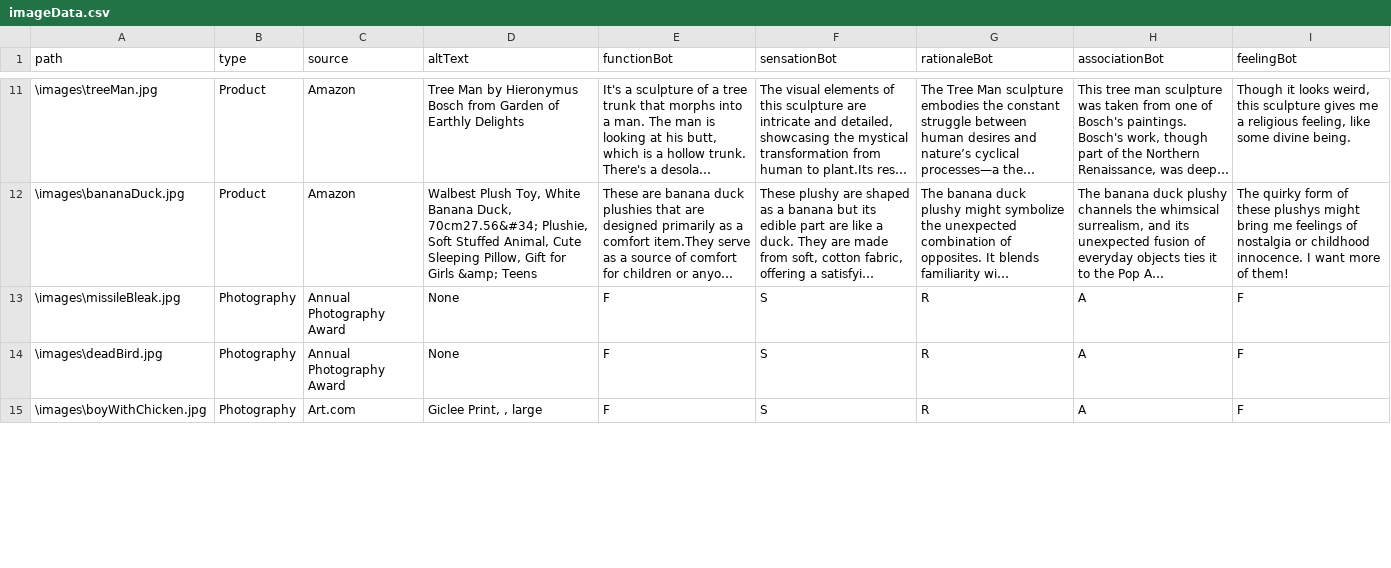
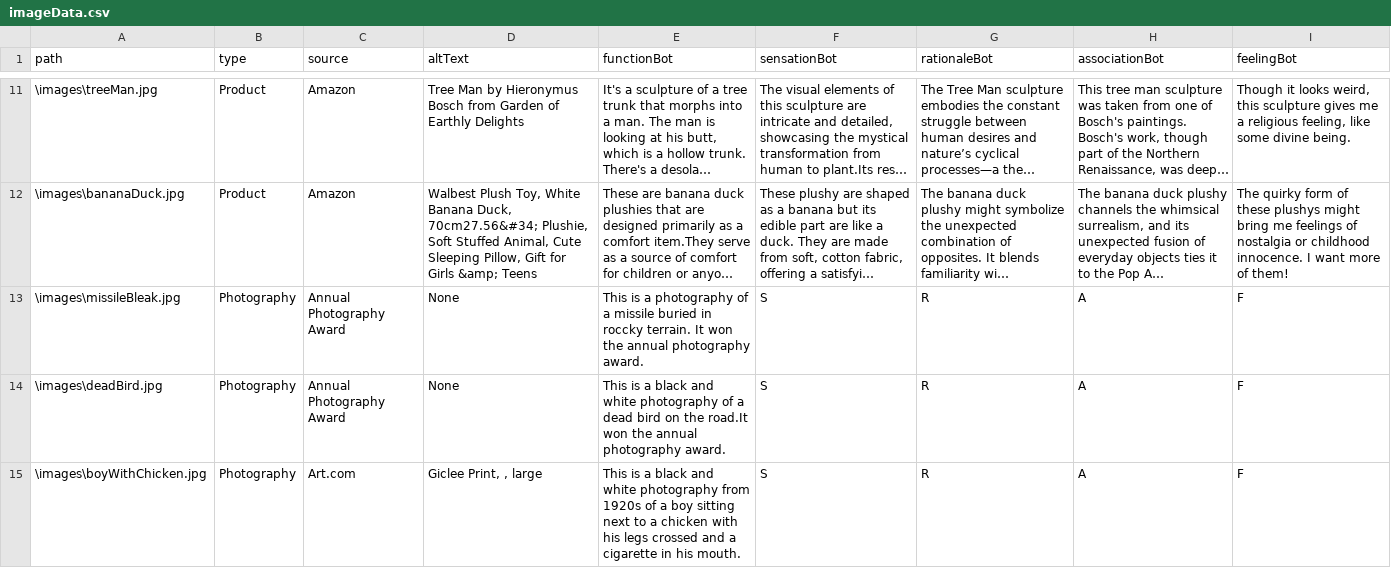
Before and after one commit to SizhenChen/perception, a CSV file: Script/imageData.csv, drawn as a sheet; only a part is shown, gaps mark what is left out; long unchanged cells end in …; the diff covers the shown part only; the diff names each change by its address in the sheet, - before the commit and + after, or states it on an @@ line.

```diff
--- a/Script/imageData.csv
+++ b/Script/imageData.csv
-E13 (functionBot): F
+E13 (functionBot): This is a photography of a missile buried in roccky terrain. It won the annual photography award.
-E14 (functionBot): F
+E14 (functionBot): This is a black and white photography of a dead bird on the road.It won the annual photography award.
-E15 (functionBot): F
+E15 (functionBot): This is a black and white photography from 1920s of a boy sitting next to a chicken with his legs crossed and a cigarette in his mouth.
```
Also changed, not shown: 5 edited cells elsewhere in this file, 1 other file.
